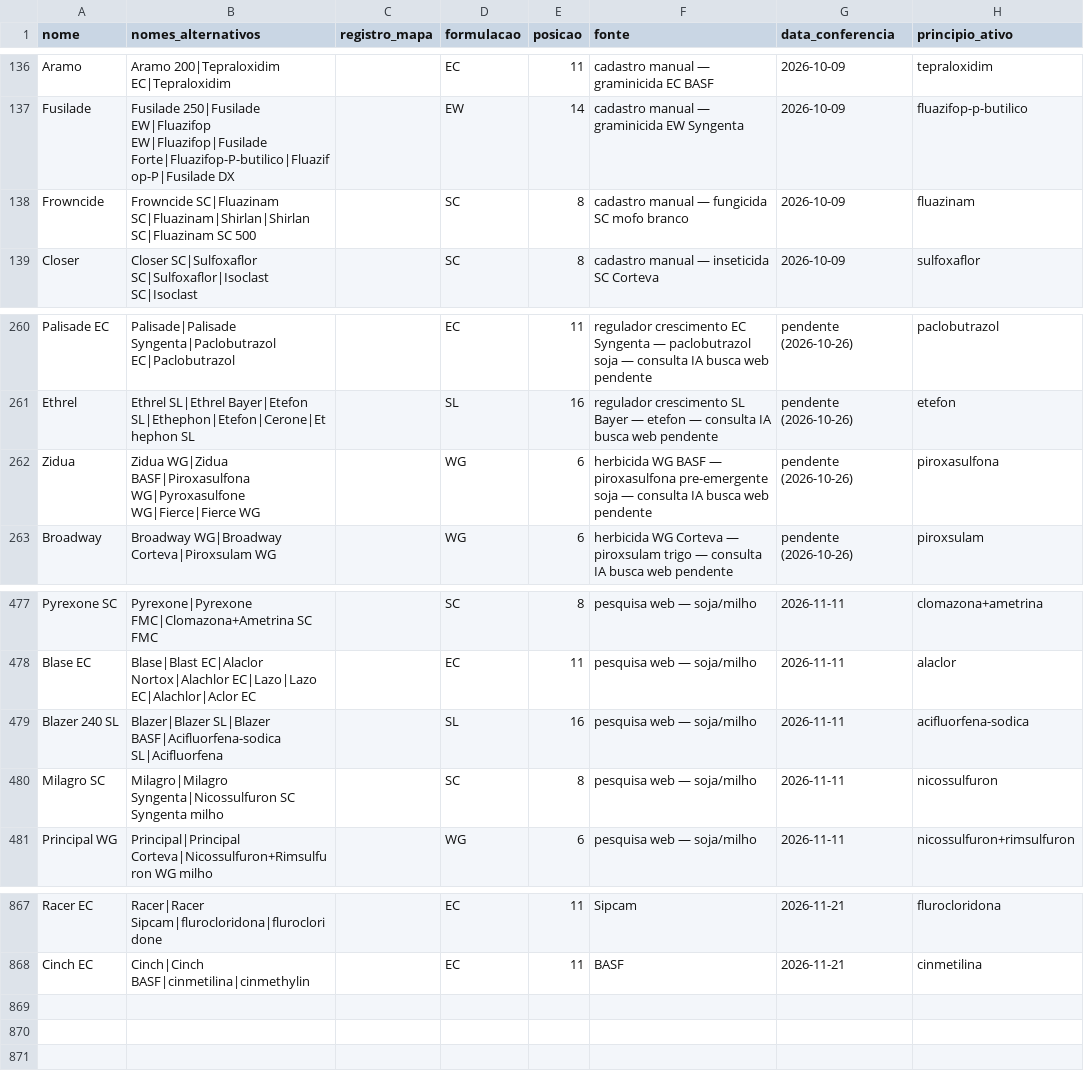
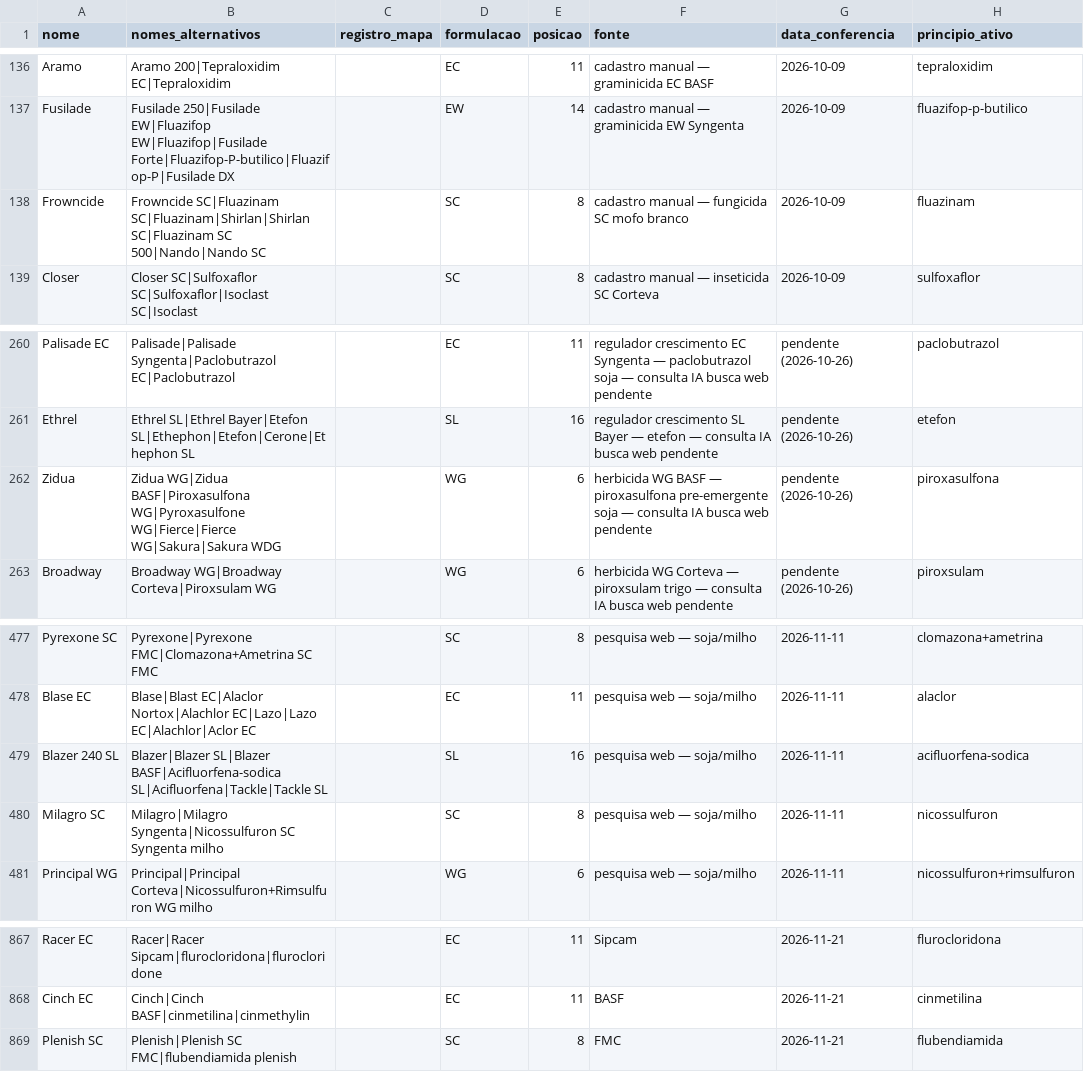
Before and after one commit to eduardopulveragro-bit/MisturaCaldas, a CSV file: data/produtos.csv, drawn as a sheet; only a part is shown, gaps mark what is left out.

```diff
--- a/data/produtos.csv
+++ b/data/produtos.csv
@@ -137,3 +137,3 @@ Aramo,Aramo 200|Tepraloxidim EC|Tepraloxidim,,EC,11,cadastro manual — graminic
 Fusilade,Fusilade 250|Fusilade EW|Fluazifop EW|Fluazifop|Fusilade Forte|Fluazifop-P-butilico|Fluazifop-P|Fusilade DX,,EW,14,cadastro manual — graminicida EW Syngenta,2026-10-09,fluazifop-p-butilico
-Frowncide,Frowncide SC|Fluazinam SC|Fluazinam|Shirlan|Shirlan SC|Fluazinam SC 500,,SC,8,cadastro manual — fungicida SC mofo branco,2026-10-09,fluazinam
+Frowncide,Frowncide SC|Fluazinam SC|Fluazinam|Shirlan|Shirlan SC|Fluazinam SC 500|Nando|Nando SC,,SC,8,cadastro manual — fungicida SC mofo branco,2026-10-09,fluazinam
 Closer,Closer SC|Sulfoxaflor SC|Sulfoxaflor|Isoclast SC|Isoclast,,SC,8,cadastro manual — inseticida SC Corteva,2026-10-09,sulfoxaflor
@@ -261,3 +261,3 @@ Palisade EC,Palisade|Palisade Syngenta|Paclobutrazol EC|Paclobutrazol,,EC,11,reg
 Ethrel,Ethrel SL|Ethrel Bayer|Etefon SL|Ethephon|Etefon|Cerone|Ethephon SL,,SL,16,regulador crescimento SL Bayer — etefon — consulta IA busca web pendente,pendente (2026-10-26),etefon
-Zidua,Zidua WG|Zidua BASF|Piroxasulfona WG|Pyroxasulfone WG|Fierce|Fierce WG,,WG,6,herbicida WG BASF — piroxasulfona pre-emergente soja — consulta IA busca web pendente,pendente (2026-10-26),piroxasulfona
+Zidua,Zidua WG|Zidua BASF|Piroxasulfona WG|Pyroxasulfone WG|Fierce|Fierce WG|Sakura|Sakura WDG,,WG,6,herbicida WG BASF — piroxasulfona pre-emergente soja — consulta IA busca web pendente,pendente (2026-10-26),piroxasulfona
 Broadway,Broadway WG|Broadway Corteva|Piroxsulam WG,,WG,6,herbicida WG Corteva — piroxsulam trigo — consulta IA busca web pendente,pendente (2026-10-26),piroxsulam
@@ -478,3 +478,3 @@ Pyrexone SC,Pyrexone|Pyrexone FMC|Clomazona+Ametrina SC FMC,,SC,8,pesquisa web
 Blase EC,Blase|Blast EC|Alaclor Nortox|Alachlor EC|Lazo|Lazo EC|Alachlor|Aclor EC,,EC,11,pesquisa web — soja/milho,2026-11-11,alaclor
-Blazer 240 SL,Blazer|Blazer SL|Blazer BASF|Acifluorfena-sodica SL|Acifluorfena,,SL,16,pesquisa web — soja/milho,2026-11-11,acifluorfena-sodica
+Blazer 240 SL,Blazer|Blazer SL|Blazer BASF|Acifluorfena-sodica SL|Acifluorfena|Tackle|Tackle SL,,SL,16,pesquisa web — soja/milho,2026-11-11,acifluorfena-sodica
 Milagro SC,Milagro|Milagro Syngenta|Nicossulfuron SC Syngenta milho,,SC,8,pesquisa web — soja/milho,2026-11-11,nicossulfuron
@@ -868 +868,2 @@ Racer EC,Racer|Racer Sipcam|flurocloridona|flurocloridone,,EC,11,Sipcam,2026-11-
 Cinch EC,Cinch|Cinch BASF|cinmetilina|cinmethylin,,EC,11,BASF,2026-11-21,cinmetilina
+Plenish SC,Plenish|Plenish SC FMC|flubendiamida plenish,,SC,8,FMC,2026-11-21,flubendiamida
```
